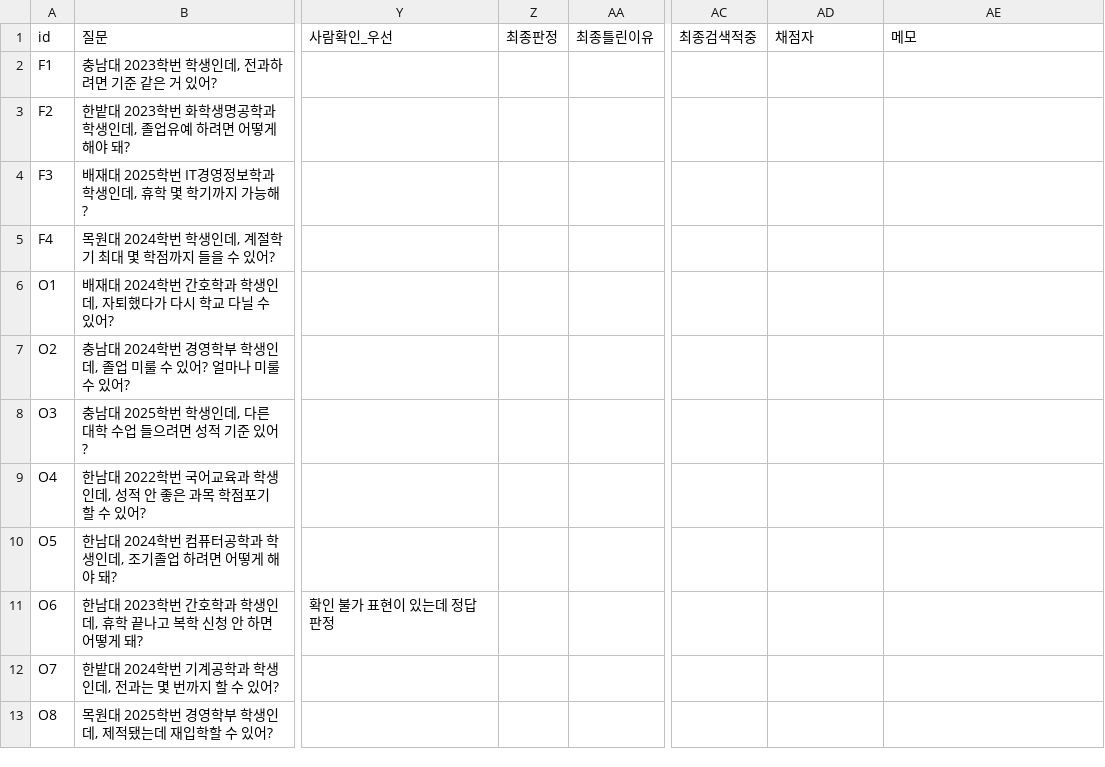
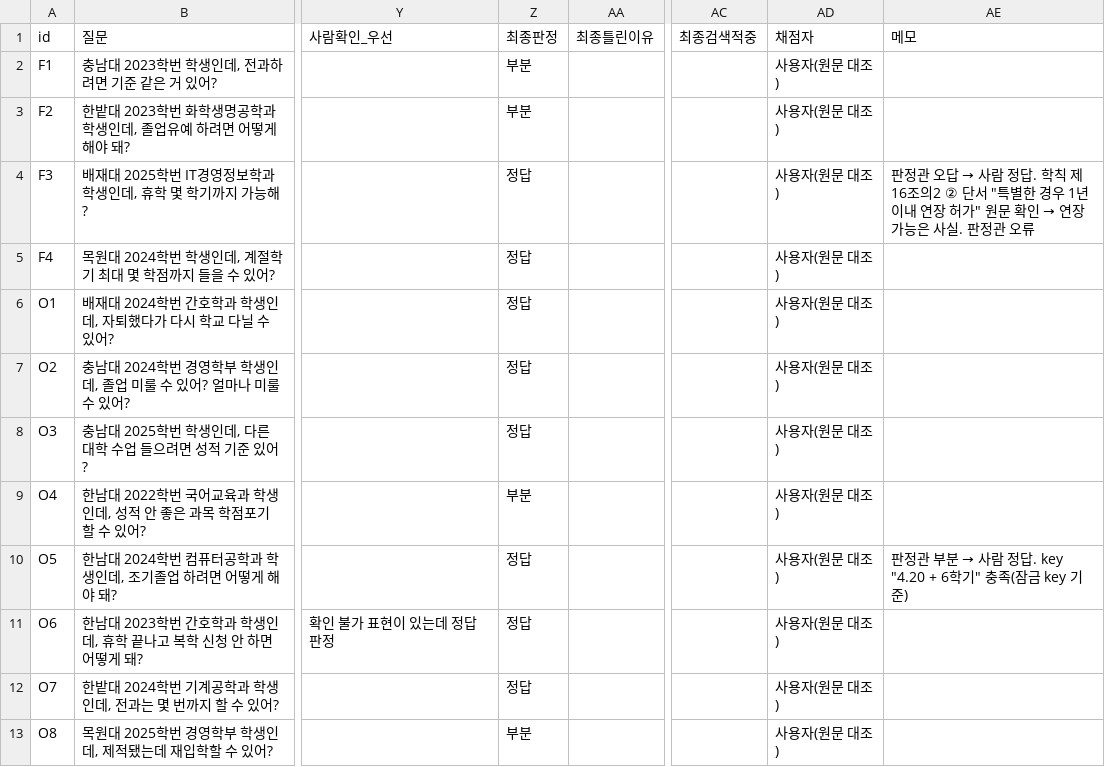
Before and after one commit to soyim04/grad-guide, a CSV file: eval/results/2026-11-12_holdout-b_luna-web_gpt-6-luna_judgein_grade-v2.csv, drawn as a sheet; only a part is shown, gaps mark what is left out; the diff names each change by its address in the sheet, - before the commit and + after, or states it on an @@ line.

```diff
--- a/eval/results/2026-11-12_holdout-b_luna-web_gpt-6-luna_judgein_grade-v2.csv
+++ b/eval/results/2026-11-12_holdout-b_luna-web_gpt-6-luna_judgein_grade-v2.csv
-Z2:Z3 (최종판정): (empty)
+Z2:Z3 (최종판정): 부분
-AD2:AD13 (채점자): (empty)
+AD2:AD13 (채점자): 사용자(원문 대조)
-Z4:Z8 (최종판정): (empty)
+Z4:Z8 (최종판정): 정답
@@ AE4 (메모): (empty) → 판정관 오답 → 사람 정답. 학칙 제16조의2 ② 단서 "특별한 경우 1년 이내 연장 허가" 원문 확인 → 연장 가능은 사실. 판정관 오류 @@
-Z9 (최종판정): (empty)
+Z9 (최종판정): 부분
-Z10:Z12 (최종판정): (empty)
+Z10:Z12 (최종판정): 정답
@@ AE10 (메모): (empty) → 판정관 부분 → 사람 정답. key "4.20 + 6학기" 충족(잠금 key 기준) @@
-Z13 (최종판정): (empty)
+Z13 (최종판정): 부분
```
Also changed, not shown: eval/results/2026-11-12_holdout-a_luna-web_gpt-6-luna_judgein_grade-v2.csv, eval/results/2026-11-12_holdout-a_service-path_gpt-6-luna_grade-v2.csv, 4 other files.
